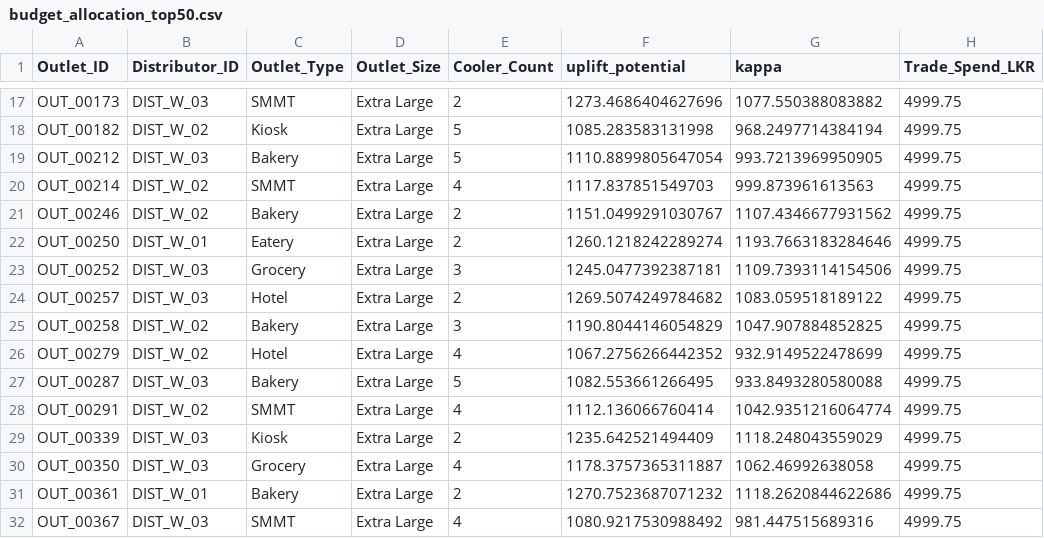
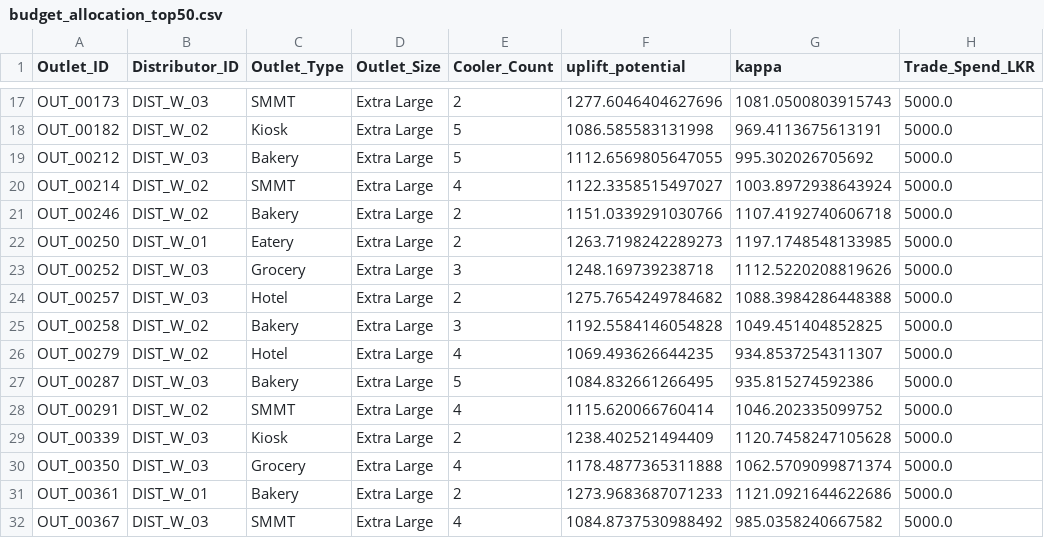
Before and after one commit to AdithaBuwaneka/datastorm-v7-storming-round, a CSV file: outputs/audit/budget_allocation_top50.csv, drawn as a sheet; only a part is shown, gaps mark what is left out; the diff covers the shown part only; the diff names each change by its address in the sheet, - before the commit and + after, or states it on an @@ line.

```diff
--- a/outputs/audit/budget_allocation_top50.csv
+++ b/outputs/audit/budget_allocation_top50.csv
-F17 (uplift_potential): 1273.4686404627696
+F17 (uplift_potential): 1277.6046404627696
-G17 (kappa): 1077.550388083882
+G17 (kappa): 1081.0500803915743
-H17:H32 (Trade_Spend_LKR): 4999.75
+H17:H32 (Trade_Spend_LKR): 5000.0
-F18 (uplift_potential): 1085.283583131998
+F18 (uplift_potential): 1086.585583131998
-G18 (kappa): 968.2497714384194
+G18 (kappa): 969.4113675613191
-F19 (uplift_potential): 1110.8899805647054
+F19 (uplift_potential): 1112.6569805647055
-G19 (kappa): 993.7213969950905
+G19 (kappa): 995.302026705692
-F20 (uplift_potential): 1117.837851549703
+F20 (uplift_potential): 1122.3358515497027
-G20 (kappa): 999.873961613563
+G20 (kappa): 1003.8972938643924
-F21 (uplift_potential): 1151.0499291030767
+F21 (uplift_potential): 1151.0339291030766
-G21 (kappa): 1107.4346677931562
+G21 (kappa): 1107.4192740606718
-F22 (uplift_potential): 1260.1218242289274
+F22 (uplift_potential): 1263.7198242289273
-G22 (kappa): 1193.7663183284646
+G22 (kappa): 1197.1748548133985
-F23 (uplift_potential): 1245.0477392387181
+F23 (uplift_potential): 1248.169739238718
-G23 (kappa): 1109.7393114154506
+G23 (kappa): 1112.5220208819626
-F24 (uplift_potential): 1269.5074249784682
+F24 (uplift_potential): 1275.7654249784682
-G24 (kappa): 1083.059518189122
+G24 (kappa): 1088.3984286448388
-F25 (uplift_potential): 1190.8044146054829
+F25 (uplift_potential): 1192.5584146054828
-G25 (kappa): 1047.907884852825
+G25 (kappa): 1049.451404852825
-F26 (uplift_potential): 1067.2756266442352
+F26 (uplift_potential): 1069.493626644235
-G26 (kappa): 932.9149522478699
+G26 (kappa): 934.8537254311307
-F27 (uplift_potential): 1082.553661266495
+F27 (uplift_potential): 1084.832661266495
-G27 (kappa): 933.8493280580088
+G27 (kappa): 935.815274592386
-F28 (uplift_potential): 1112.136066760414
+F28 (uplift_potential): 1115.620066760414
-G28 (kappa): 1042.9351216064774
+G28 (kappa): 1046.202335099752
-F29 (uplift_potential): 1235.642521494409
+F29 (uplift_potential): 1238.402521494409
-G29 (kappa): 1118.248043559029
+G29 (kappa): 1120.7458247105628
-F30 (uplift_potential): 1178.3757365311887
+F30 (uplift_potential): 1178.4877365311888
-G30 (kappa): 1062.46992638058
+G30 (kappa): 1062.5709099871374
-F31 (uplift_potential): 1270.7523687071232
+F31 (uplift_potential): 1273.9683687071233
-G31 (kappa): 1118.2620844622686
+G31 (kappa): 1121.0921644622686
-F32 (uplift_potential): 1080.9217530988492
+F32 (uplift_potential): 1084.8737530988492
-G32 (kappa): 981.447515689316
+G32 (kappa): 985.0358240667582
```
Also changed, not shown: 2 added rows, 2 removed rows and 96 edited cells elsewhere in this file, outputs/DataX_budget_allocations.csv, outputs/DataX_predictions.csv, 30 other files.
